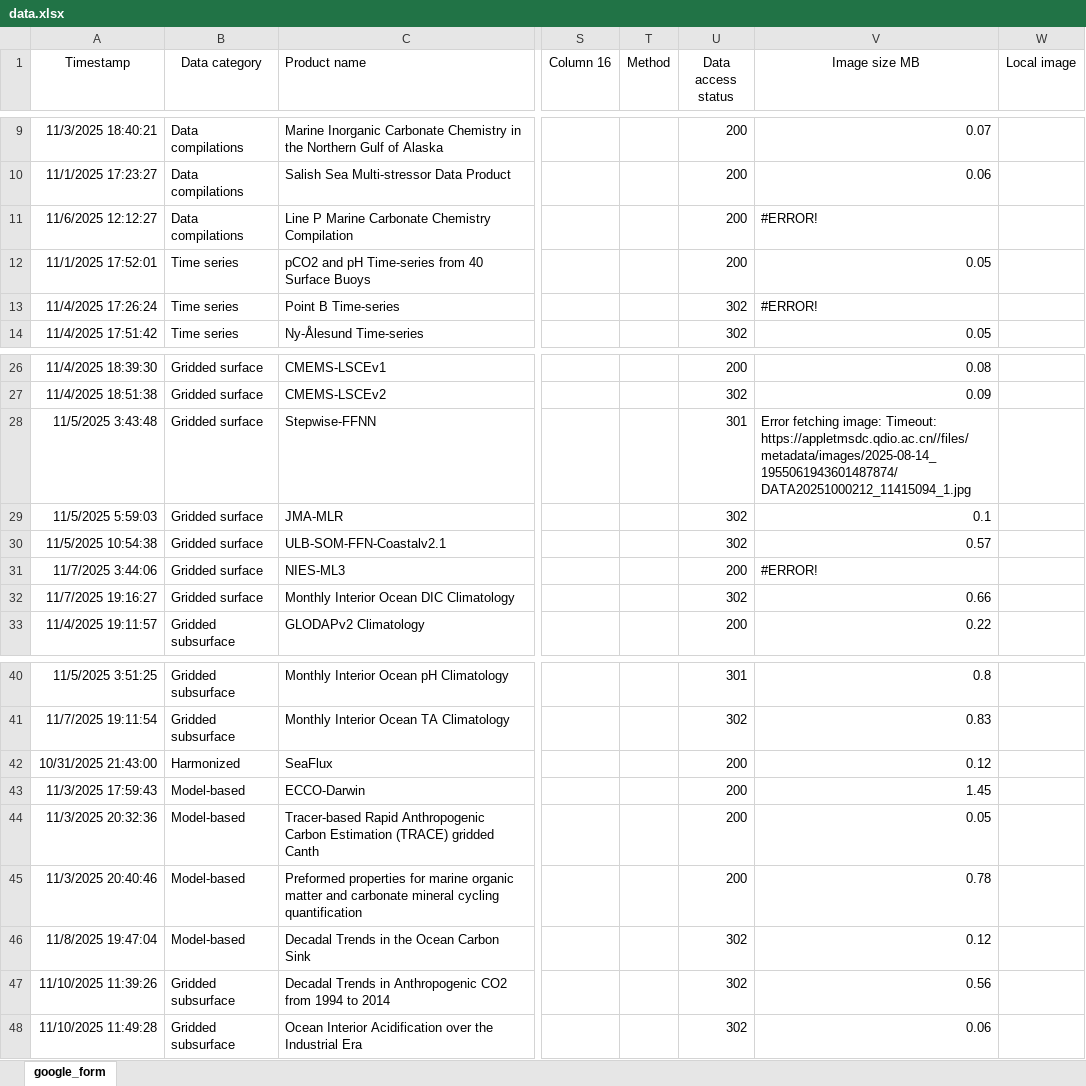
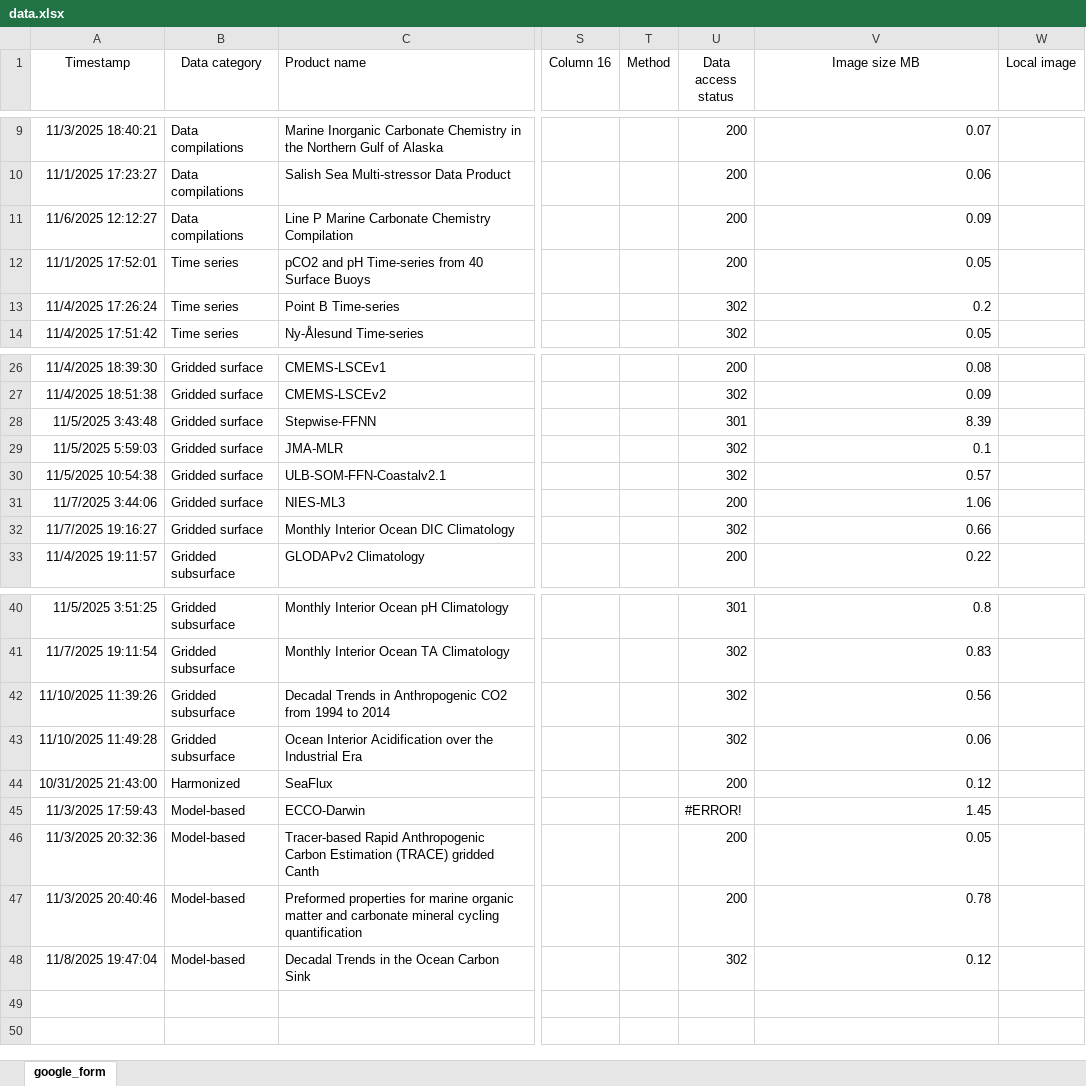
Before and after one commit to OceanCO2/co2-products, an Excel workbook: docs/data.xlsx, sheet google_form, drawn as a sheet; only a part is shown, gaps mark what is left out; values as stored, in another font and other column widths than the file's, no borders; charts and pictures and conditional formats and table styles not drawn; addresses are those after the commit; the diff names each change by its address in the sheet, - before the commit and + after, or states it on an @@ line.

```diff
--- a/docs/data.xlsx (sheet google_form)
+++ b/docs/data.xlsx (sheet google_form)
-V11 (Image size MB): #ERROR!
+V11 (Image size MB): 0.09
-V13 (Image size MB): #ERROR!
+V13 (Image size MB): 0.2
-V28 (Image size MB): Error fetching image: Timeout: https://appletmsdc.qdio.ac.cn//files/metadata/images/2025-08-14_1955061943601487874/DATA20251000212_11415094_1.jpg
+V28 (Image size MB): 8.39
-V31 (Image size MB): #ERROR!
+V31 (Image size MB): 1.06
@@ row 47 moved to row 42: 11/10/2025 11:39:26 @@
@@ row 48 moved to row 43: 11/10/2025 11:49:28 @@
-U45 (Data access status): 200
+U45 (Data access status): #ERROR!
```
Also changed, not shown: formulas that keep their value, 1 other file.
